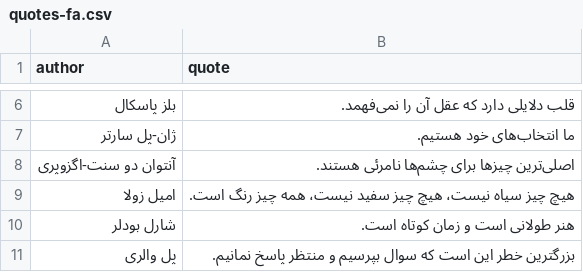
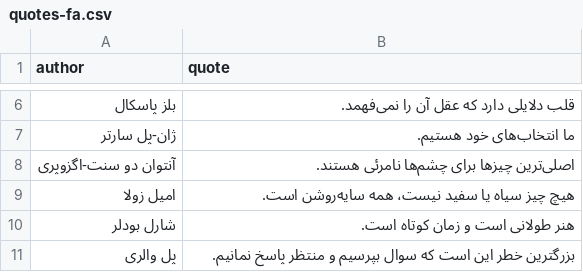
Before and after one commit to siavashb66/MySite, a CSV file: bakhtiarnia_site/assets/data/quotes-fa.csv, drawn as a sheet; only a part is shown, gaps mark what is left out.

```diff
--- a/bakhtiarnia_site/assets/data/quotes-fa.csv
+++ b/bakhtiarnia_site/assets/data/quotes-fa.csv
@@ -8,3 +8,3 @@
 "آنتوان دو سنت-اگزوپری","اصلی‌ترین چیزها برای چشم‌ها نامرئی هستند."
-"امیل زولا","هیچ چیز سیاه نیست، هیچ چیز سفید نیست، همه چیز رنگ است."
+"امیل زولا","هیچ چیز سیاه یا سفید نیست، همه سایه‌روشن است."
 "شارل بودلر","هنر طولانی است و زمان کوتاه است."
```
Also changed, not shown: 30 other files.
